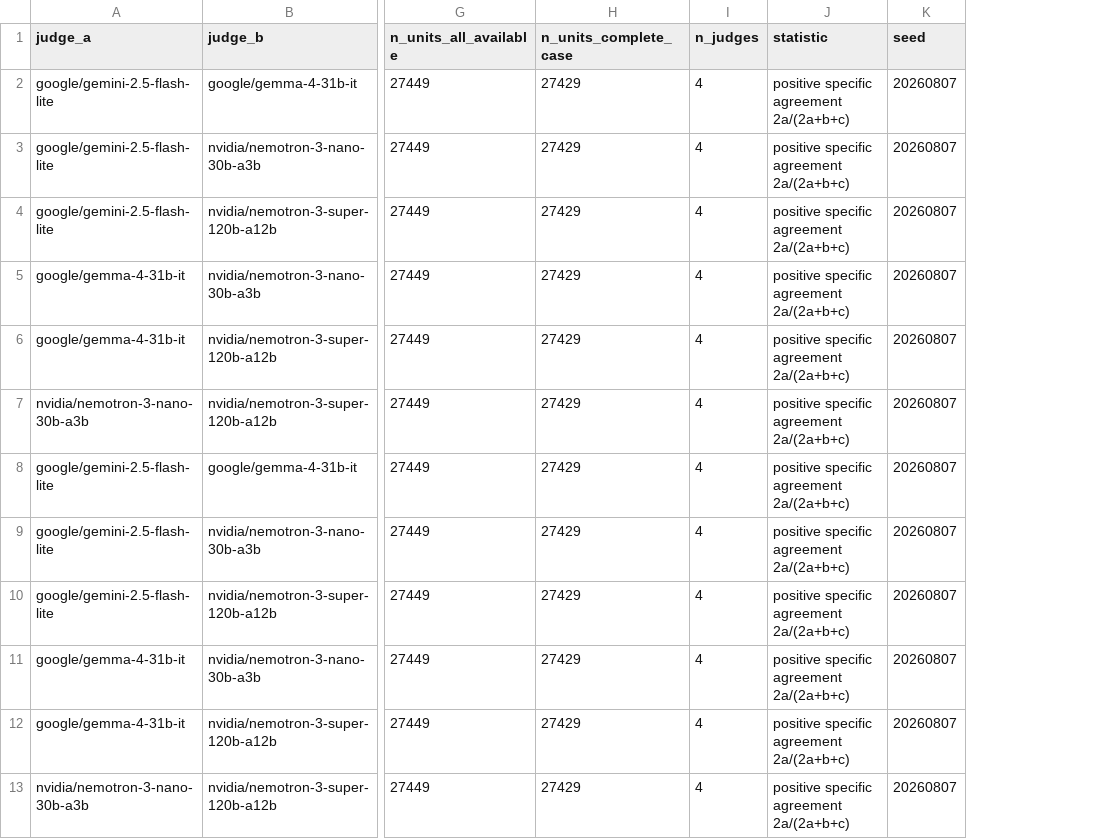
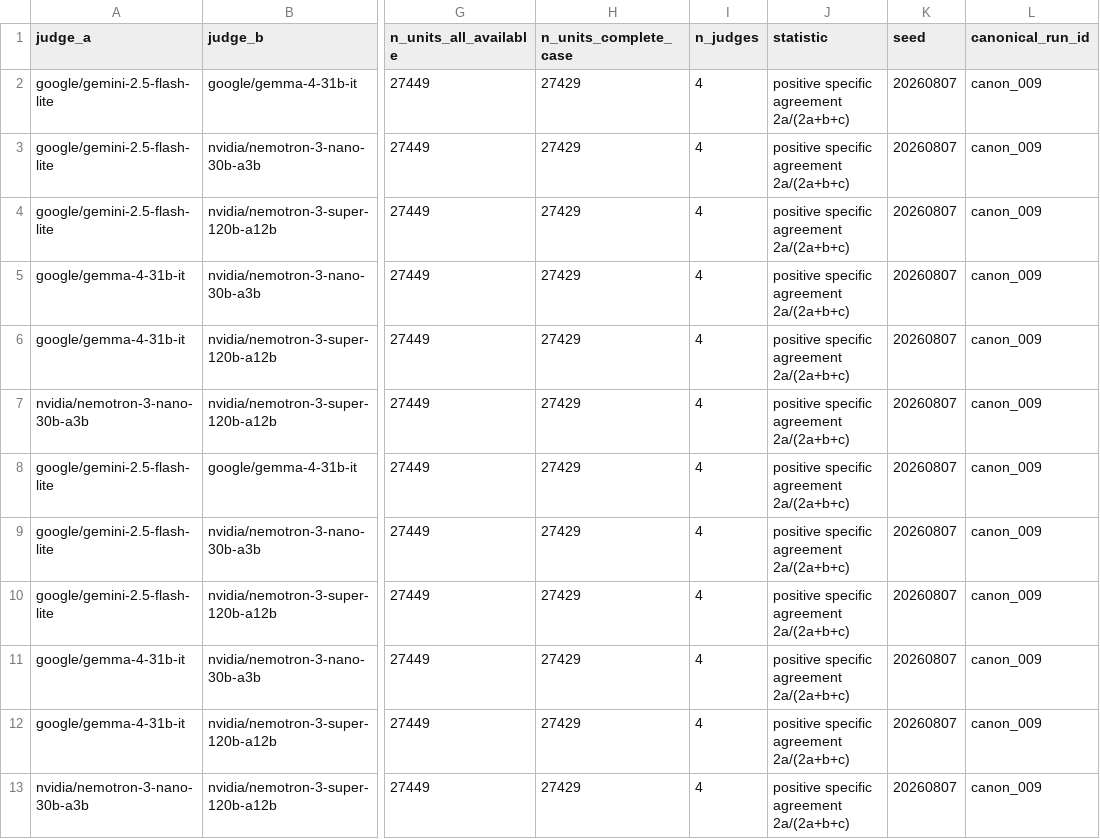
Before and after one commit to cjbarrie/refusal_audit_v2, a CSV file: pipeline/estimates/canonical/e23b_pairwise_agreement.csv, drawn as a sheet; only a part is shown, gaps mark what is left out; the diff names each change by its address in the sheet, - before the commit and + after, or states it on an @@ line.

```diff
--- a/pipeline/estimates/canonical/e23b_pairwise_agreement.csv
+++ b/pipeline/estimates/canonical/e23b_pairwise_agreement.csv
+column L (canonical_run_id), rows 2-13: all canon_009
```
Also changed, not shown: pipeline/estimates/canonical/c01b_acceptance_tests.csv, pipeline/estimates/canonical/e22b_panel_version_composition.csv, 43 other files.
